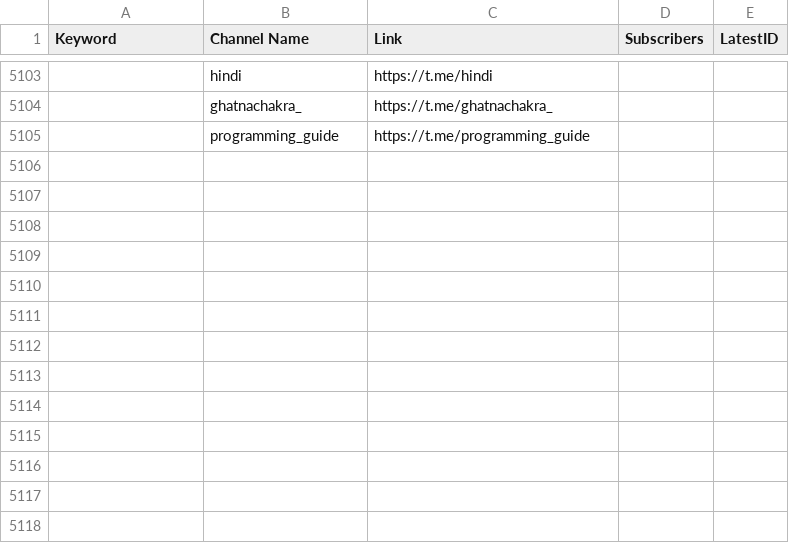
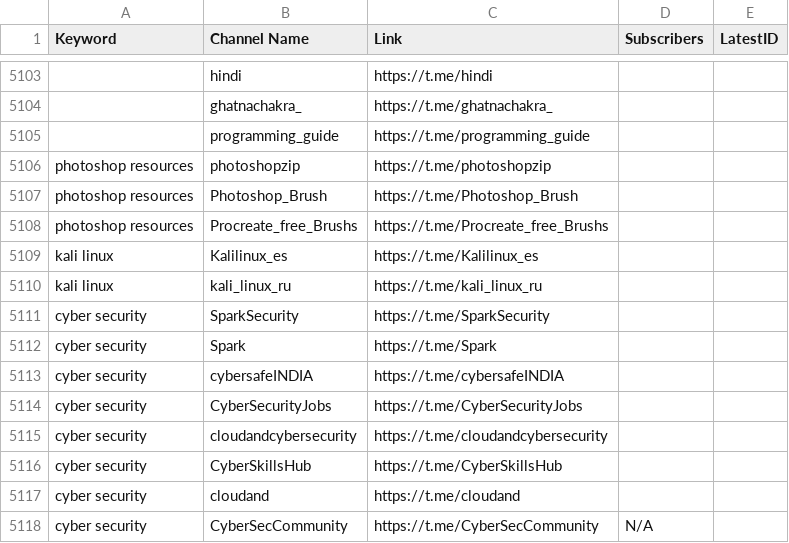
Before and after one commit to MoFlow00/Signal-X, a CSV file: telegram_data.csv, drawn as a sheet; only a part is shown, gaps mark what is left out; the diff names each change by its address in the sheet, - before the commit and + after, or states it on an @@ line.

```diff
--- a/telegram_data.csv
+++ b/telegram_data.csv
+row 5106: photoshop resources | photoshopzip | https://t.me/photoshopzip
+row 5107: photoshop resources | Photoshop_Brush | https://t.me/Photoshop_Brush
+row 5108: photoshop resources | Procreate_free_Brushs | https://t.me/Procreate_free_Brushs
+row 5109: kali linux | Kalilinux_es | https://t.me/Kalilinux_es
+row 5110: kali linux | kali_linux_ru | https://t.me/kali_linux_ru
+row 5111: cyber security | SparkSecurity | https://t.me/SparkSecurity
+row 5112: cyber security | Spark | https://t.me/Spark
+row 5113: cyber security | cybersafeINDIA | https://t.me/cybersafeINDIA
+row 5114: cyber security | CyberSecurityJobs | https://t.me/CyberSecurityJobs
+row 5115: cyber security | cloudandcybersecurity | https://t.me/cloudandcybersecurity
+row 5116: cyber security | CyberSkillsHub | https://t.me/CyberSkillsHub
+row 5117: cyber security | cloudand | https://t.me/cloudand
+row 5118: cyber security | CyberSecCommunity | https://t.me/CyberSecCommunity | N/A
```
Also changed, not shown: 1 other file.
